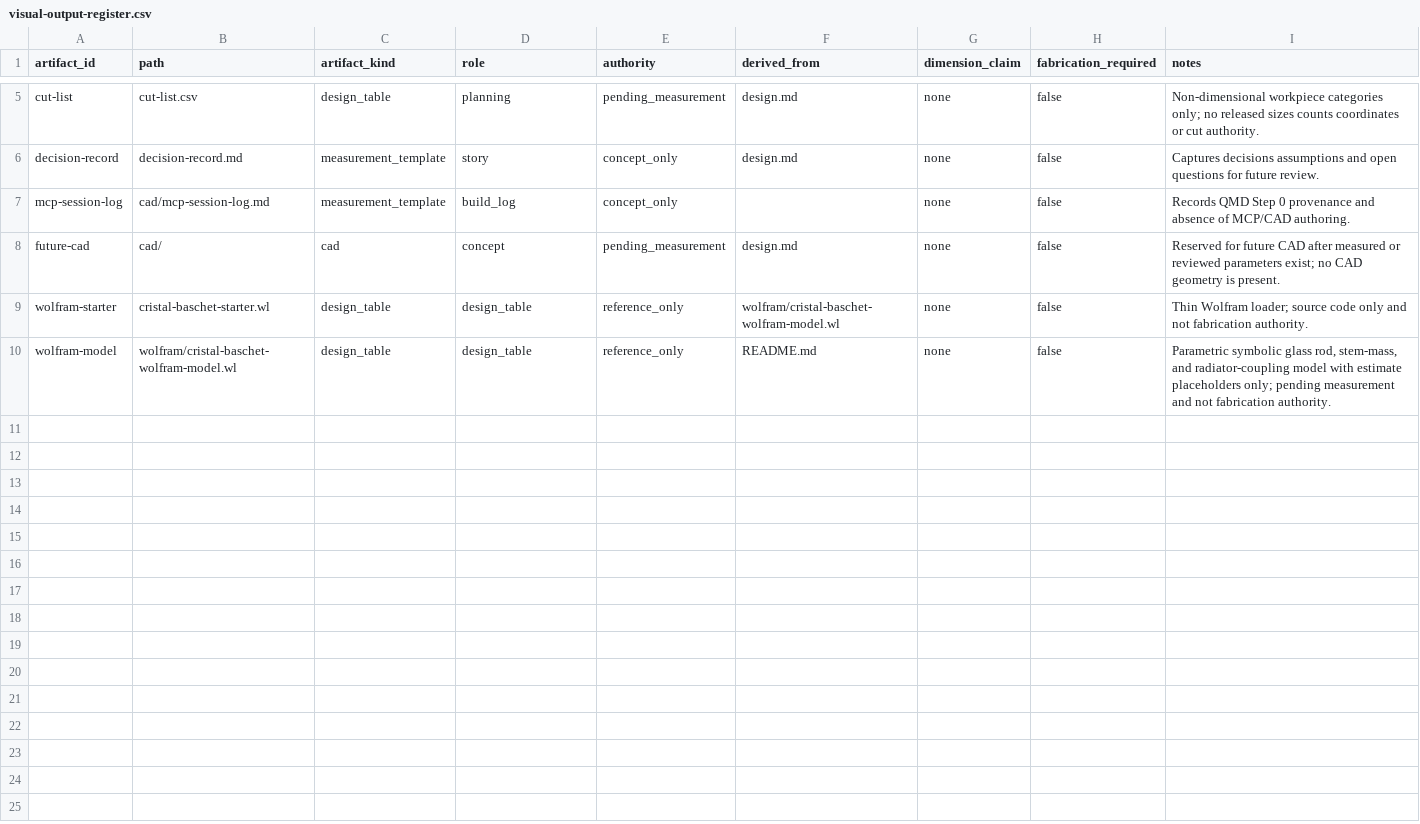
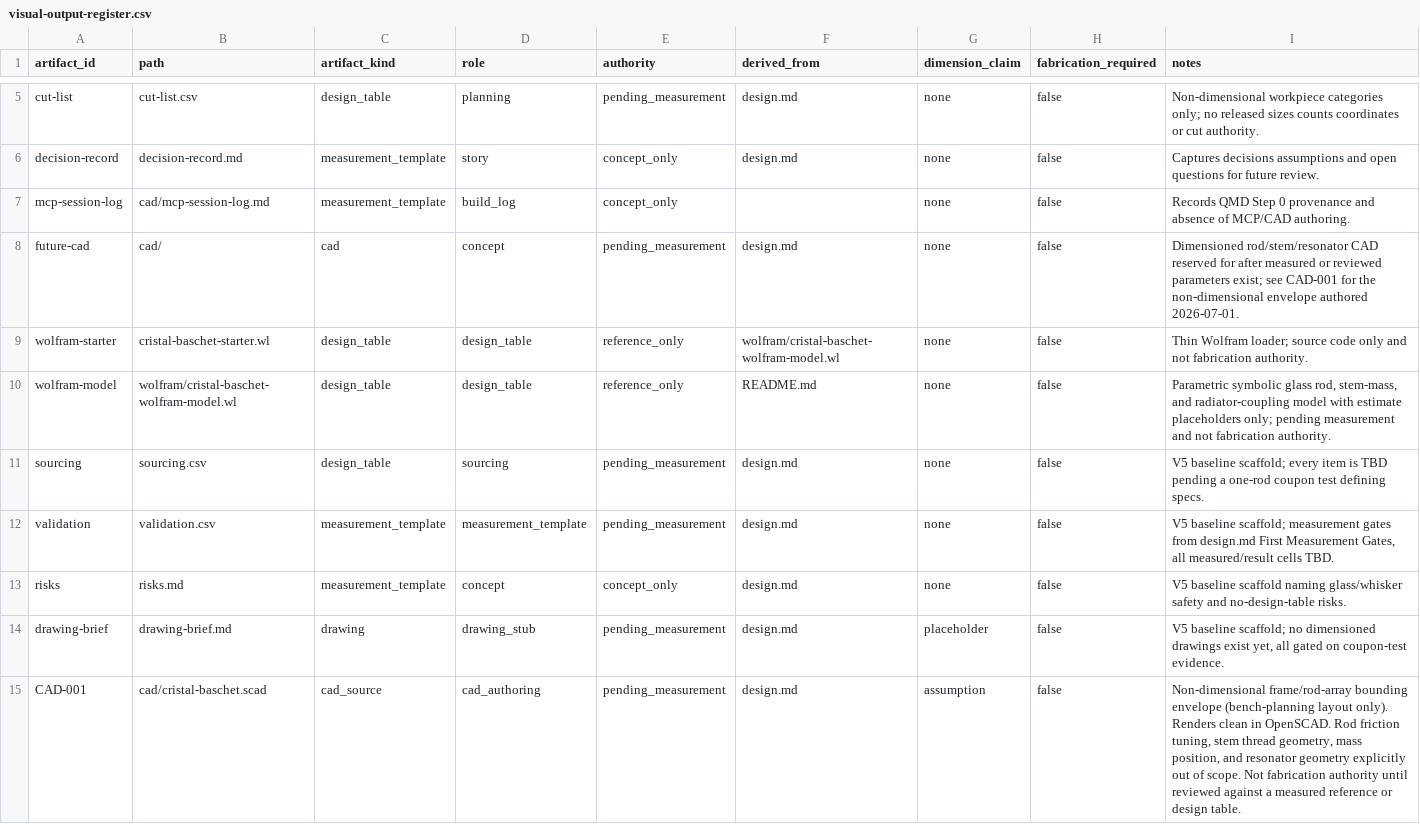
Before and after one commit to tonykoop/cristal-baschet, a CSV file: visual-output-register.csv, drawn as a sheet; only a part is shown, gaps mark what is left out.

```diff
--- a/visual-output-register.csv
+++ b/visual-output-register.csv
@@ -7,4 +7,9 @@ decision-record,decision-record.md,measurement_template,story,concept_only,desig
 mcp-session-log,cad/mcp-session-log.md,measurement_template,build_log,concept_only,,none,false,"Records QMD Step 0 provenance and absence of MCP/CAD authoring."
-future-cad,cad/,cad,concept,pending_measurement,design.md,none,false,"Reserved for future CAD after measured or reviewed parameters exist; no CAD geometry is present."
+future-cad,cad/,cad,concept,pending_measurement,design.md,none,false,"Dimensioned rod/stem/resonator CAD reserved for after measured or reviewed parameters exist; see CAD-001 for the non-dimensional envelope authored 2026-07-01."
 wolfram-starter,cristal-baschet-starter.wl,design_table,design_table,reference_only,wolfram/cristal-baschet-wolfram-model.wl,none,false,"Thin Wolfram loader; source code only and not fabrication authority."
 wolfram-model,wolfram/cristal-baschet-wolfram-model.wl,design_table,design_table,reference_only,README.md,none,false,"Parametric symbolic glass rod, stem-mass, and radiator-coupling model with estimate placeholders only; pending measurement and not fabrication authority."
+sourcing,sourcing.csv,design_table,sourcing,pending_measurement,design.md,none,false,"V5 baseline scaffold; every item is TBD pending a one-rod coupon test defining specs."
+validation,validation.csv,measurement_template,measurement_template,pending_measurement,design.md,none,false,"V5 baseline scaffold; measurement gates from design.md First Measurement Gates, all measured/result cells TBD."
+risks,risks.md,measurement_template,concept,concept_only,design.md,none,false,"V5 baseline scaffold naming glass/whisker safety and no-design-table risks."
+drawing-brief,drawing-brief.md,drawing,drawing_stub,pending_measurement,design.md,placeholder,false,"V5 baseline scaffold; no dimensioned drawings exist yet, all gated on coupon-test evidence."
+CAD-001,cad/cristal-baschet.scad,cad_source,cad_authoring,pending_measurement,design.md,assumption,false,"Non-dimensional frame/rod-array bounding envelope (bench-planning layout only). Renders clean in OpenSCAD. Rod friction tuning, stem thread geometry, mass position, and resonator geometry explicitly out of scope. Not fabrication authority until reviewed against a measured reference or design table."
```
Also changed, not shown: 10 other files.
